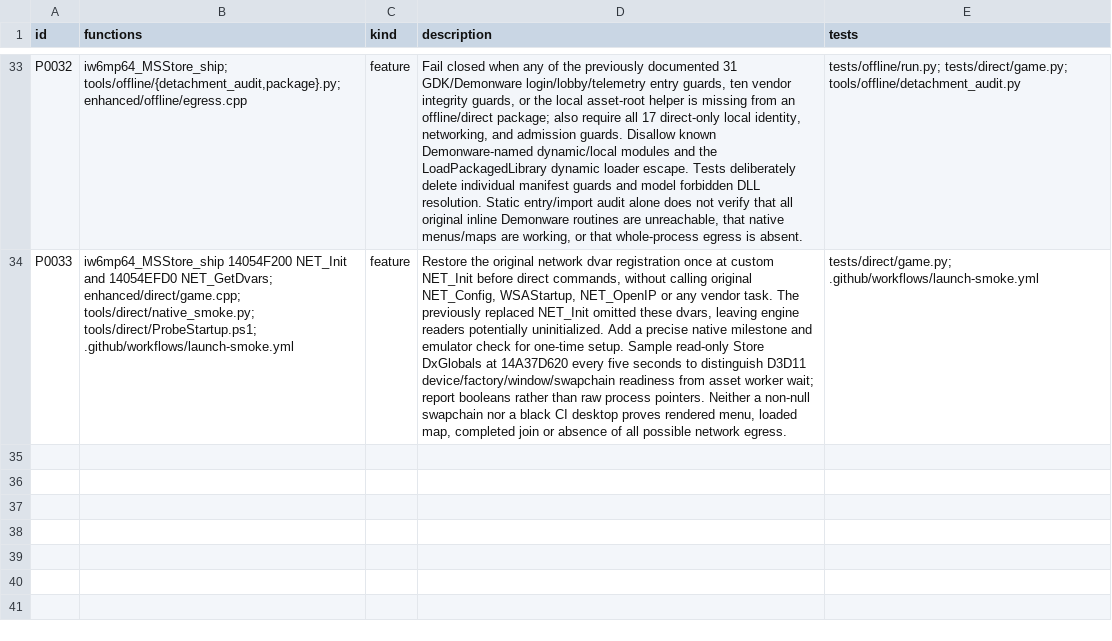
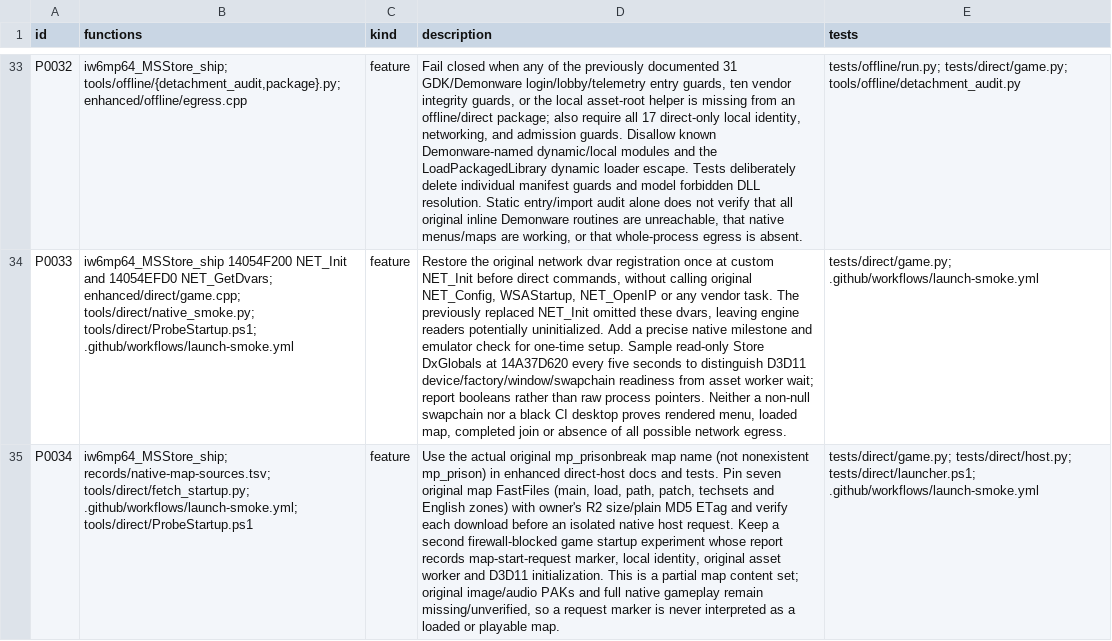
Before and after one commit to lizardpeter/ghosts-decomp, a TSV file: records/patches.tsv, drawn as a sheet; only a part is shown, gaps mark what is left out; the diff names each change by its address in the sheet, - before the commit and + after, or states it on an @@ line.

Commit message:
Record P0034 authentic prisonbreak map staging and local host diagnostic

```diff
--- a/records/patches.tsv
+++ b/records/patches.tsv
+row 35: P0034 | iw6mp64_MSStore_ship; records/native-map-sources.tsv; tools/direct/fetch_startup.py; .github/workflows/launch-smoke.yml; tools/direct/ProbeStartup.ps1 | feature | Use the actual original mp_prisonbreak map name (not nonexistent mp_prison) in enhanced direct-host docs and tests. Pin seven original map FastFiles (main, load, path, patch, techsets and English zones) with owner's R2 size/plain MD5 ETag and verify each download before an isolated native host request. Keep a second firewall-blocked game startup experiment whose report records map-start-request marker, local identity, original asset worker and D3D11 initialization. This is a partial map content set; original image/audio PAKs and full native gameplay remain missing/unverified, so a request marker is never interpreted as a loaded or playable map. | tests/direct/game.py; tests/direct/host.py; tests/direct/launcher.ps1; .github/workflows/launch-smoke.yml
```
